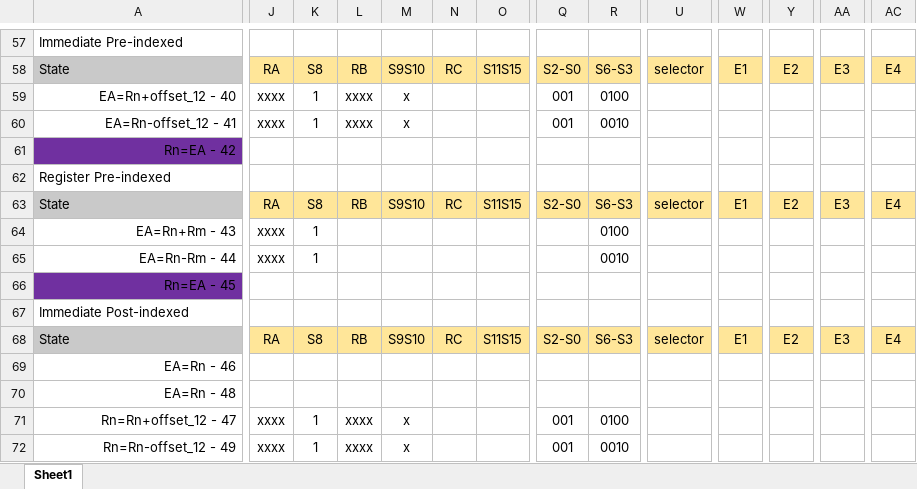
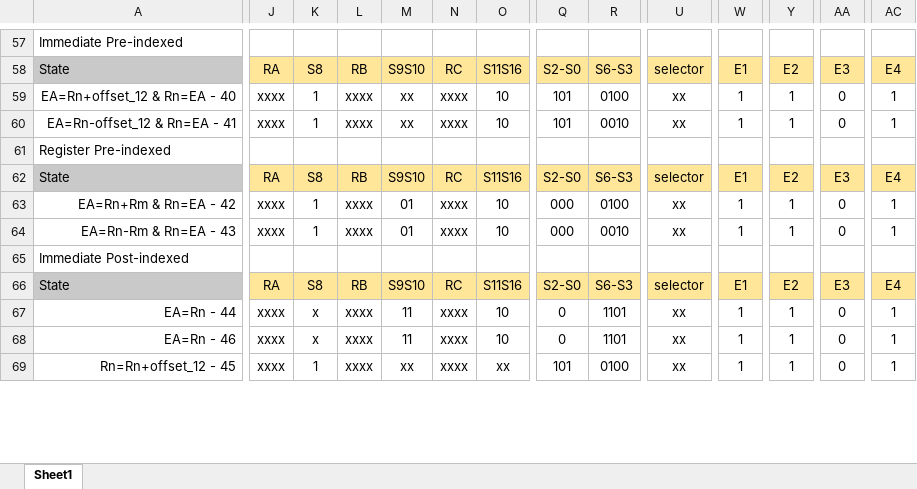
Before and after one commit to pedrocolon93/armverilogimplementation, an Excel workbook: ArquiProjecto/Phase2/ControlStateDiagram.xlsx, sheet Sheet1, drawn as a sheet; only a part is shown, gaps mark what is left out; values as stored, in another font and other column widths than the file's, no borders; removed rows and columns are numbered as before the commit, all else as after; rows hold the shown columns only; the diff covers the shown part only; the diff names each change by its address in the sheet, - before the commit and + after, or states it on an @@ line.

```diff
--- a/ArquiProjecto/Phase2/ControlStateDiagram.xlsx (sheet Sheet1)
+++ b/ArquiProjecto/Phase2/ControlStateDiagram.xlsx (sheet Sheet1)
-O58: S11S15
+O58: S11S16
-row 59: EA=Rn+offset_12 - 40 | xxxx | 1 | xxxx | x |  |  | 001 | 0100
-row 60: EA=Rn-offset_12 - 41 | xxxx | 1 | xxxx | x |  |  | 001 | 0010
-row 61: Rn=EA - 42
+row 59: EA=Rn+offset_12 & Rn=EA - 40 | xxxx | 1 | xxxx | xx | xxxx | 10 | 101 | 0100 | xx | 1 | 1 | 0 | 1
+row 60: EA=Rn-offset_12 & Rn=EA - 41 | xxxx | 1 | xxxx | xx | xxxx | 10 | 101 | 0010 | xx | 1 | 1 | 0 | 1
-O62: S11S15
+O62: S11S16
-row 64: EA=Rn+Rm - 43 | xxxx | 1 |  |  |  |  |  | 0100
-row 65: EA=Rn-Rm - 44 | xxxx | 1 |  |  |  |  |  | 0010
-row 66: Rn=EA - 45
+row 63: EA=Rn+Rm & Rn=EA - 42 | xxxx | 1 | xxxx | 01 | xxxx | 10 | 000 | 0100 | xx | 1 | 1 | 0 | 1
+row 64: EA=Rn-Rm & Rn=EA - 43 | xxxx | 1 | xxxx | 01 | xxxx | 10 | 000 | 0010 | xx | 1 | 1 | 0 | 1
-O66: S11S15
+O66: S11S16
+row 67: EA=Rn - 44 | xxxx | x | xxxx | 11 | xxxx | 10 | 0 | 1101 | xx | 1 | 1 | 0 | 1
-J68: (empty)
+J68: xxxx
-K68: (empty)
+K68: x
-L68: (empty)
+L68: xxxx
-M68: (empty)
+M68: 11
-N68: (empty)
+N68: xxxx
-O68: (empty)
+O68: 10
-Q68: (empty)
+Q68: 0
-R68: (empty)
+R68: 1101
-U68: (empty)
+U68: xx
-W68: (empty)
+W68: 1
-Y68: (empty)
+Y68: 1
-AA68: (empty)
+AA68: 0
-AC68: (empty)
+AC68: 1
-row 70: EA=Rn - 48
-row 71: Rn=Rn+offset_12 - 47 | xxxx | 1 | xxxx | x |  |  | 001 | 0100
-row 72: Rn=Rn-offset_12 - 49 | xxxx | 1 | xxxx | x |  |  | 001 | 0010
+row 69: Rn=Rn+offset_12 - 45 | xxxx | 1 | xxxx | xx | xxxx | xx | 101 | 0100 | xx | 1 | 1 | 0 | 1
```
Also changed, not shown: 18 added rows, 21 removed rows, 402 edited cells and cell formats elsewhere in this sheet, hidden cells, 10 other files.
